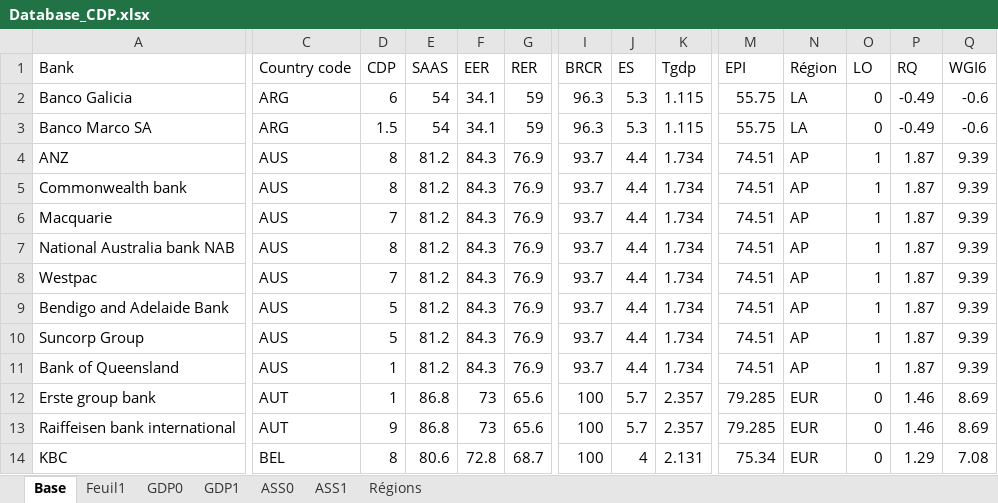
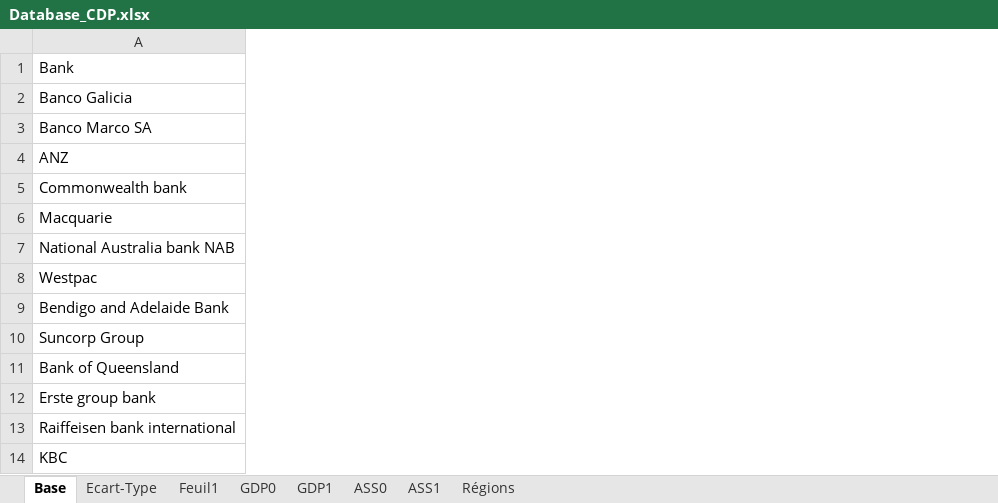
Before and after one commit to benoitjamet/National-context-and-banks-VCD, an Excel workbook: Databases/Database_CDP.xlsx, sheet Base, drawn as a sheet; only a part is shown, gaps mark what is left out; values as stored, in another font and other column widths than the file's, no borders; removed rows and columns are numbered as before the commit, all else as after; the diff covers the shown part only; the diff names each change by its address in the sheet, - before the commit and + after, or states it on an @@ line.

```diff
--- a/Databases/Database_CDP.xlsx (sheet Base)
+++ b/Databases/Database_CDP.xlsx (sheet Base)
+sheet tab: Ecart-Type
@@ column C (Country code) hidden, rows 2-14: ARG | ARG | AUS | AUS | AUS | AUS | AUS | AUS | AUS | AUS | AUT | AUT | BEL @@
@@ column D (CDP) hidden, rows 2-14: 6 | 1.5 | 8 | 8 | 7 | 8 | 7 | 5 | 5 | 1 | 1 | 9 | 8 @@
@@ column E (SAAS) hidden, rows 2-14: 54 | 54 | 81.2 | 81.2 | 81.2 | 81.2 | 81.2 | 81.2 | 81.2 | 81.2 | 86.8 | 86.8 | 80.6 @@
@@ column F (EER) hidden, rows 2-14: 34.1 | 34.1 | 84.3 | 84.3 | 84.3 | 84.3 | 84.3 | 84.3 | 84.3 | 84.3 | 73 | 73 | 72.8 @@
@@ column G (RER) hidden, rows 2-14: 59 | 59 | 76.9 | 76.9 | 76.9 | 76.9 | 76.9 | 76.9 | 76.9 | 76.9 | 65.6 | 65.6 | 68.7 @@
@@ column I (BRCR) hidden, rows 2-14: 96.3 | 96.3 | 93.7 | 93.7 | 93.7 | 93.7 | 93.7 | 93.7 | 93.7 | 93.7 | 100 | 100 | 100 @@
@@ column J (ES) hidden, rows 2-14: 5.3 | 5.3 | 4.4 | 4.4 | 4.4 | 4.4 | 4.4 | 4.4 | 4.4 | 4.4 | 5.7 | 5.7 | 4 @@
@@ column K (Tgdp) hidden, rows 2-14: 1.115 | 1.115 | 1.734 | 1.734 | 1.734 | 1.734 | 1.734 | 1.734 | 1.734 | 1.734 | 2.357 | 2.357 | 2.131 @@
@@ column M (EPI) hidden, rows 2-14: 55.75 | 55.75 | 74.51 | 74.51 | 74.51 | 74.51 | 74.51 | 74.51 | 74.51 | 74.51 | 79.285 | 79.285 | 75.34 @@
@@ column N (Région) hidden, rows 2-14: LA | LA | AP | AP | AP | AP | AP | AP | AP | AP | EUR | EUR | EUR @@
@@ column O (LO) hidden, rows 2-14: 0 | 0 | 1 | 1 | 1 | 1 | 1 | 1 | 1 | 1 | 0 | 0 | 0 @@
@@ column P (RQ) hidden, rows 2-14: -0.49 | -0.49 | 1.87 | 1.87 | 1.87 | 1.87 | 1.87 | 1.87 | 1.87 | 1.87 | 1.46 | 1.46 | 1.29 @@
@@ column Q (WGI6) hidden, rows 2-14: -0.6 | -0.6 | 9.39 | 9.39 | 9.39 | 9.39 | 9.39 | 9.39 | 9.39 | 9.39 | 8.69 | 8.69 | 7.08 @@
```
Also changed, not shown: 2 added columns and 10 removed columns elsewhere in this sheet, Databases/Database_COAL.xlsx, Databases/Database_VCI.xlsx, 61 other files.
